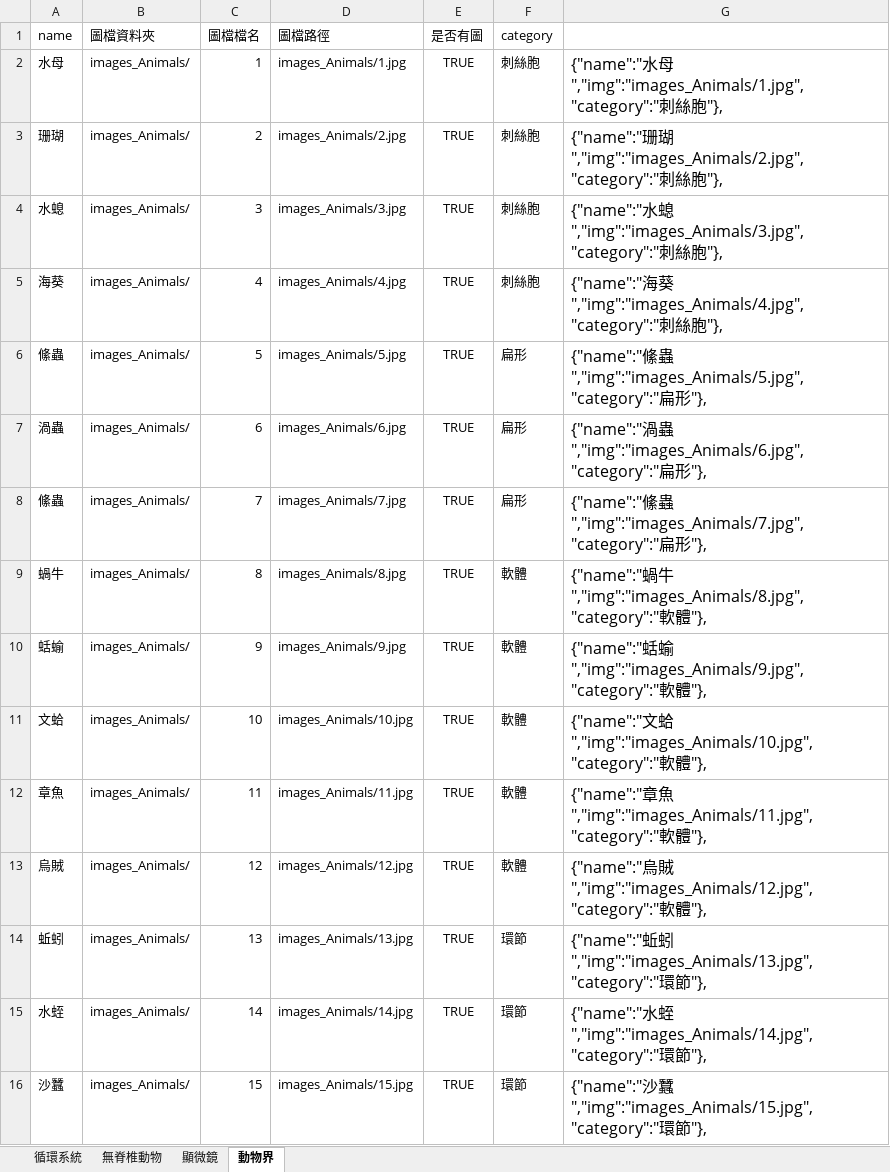
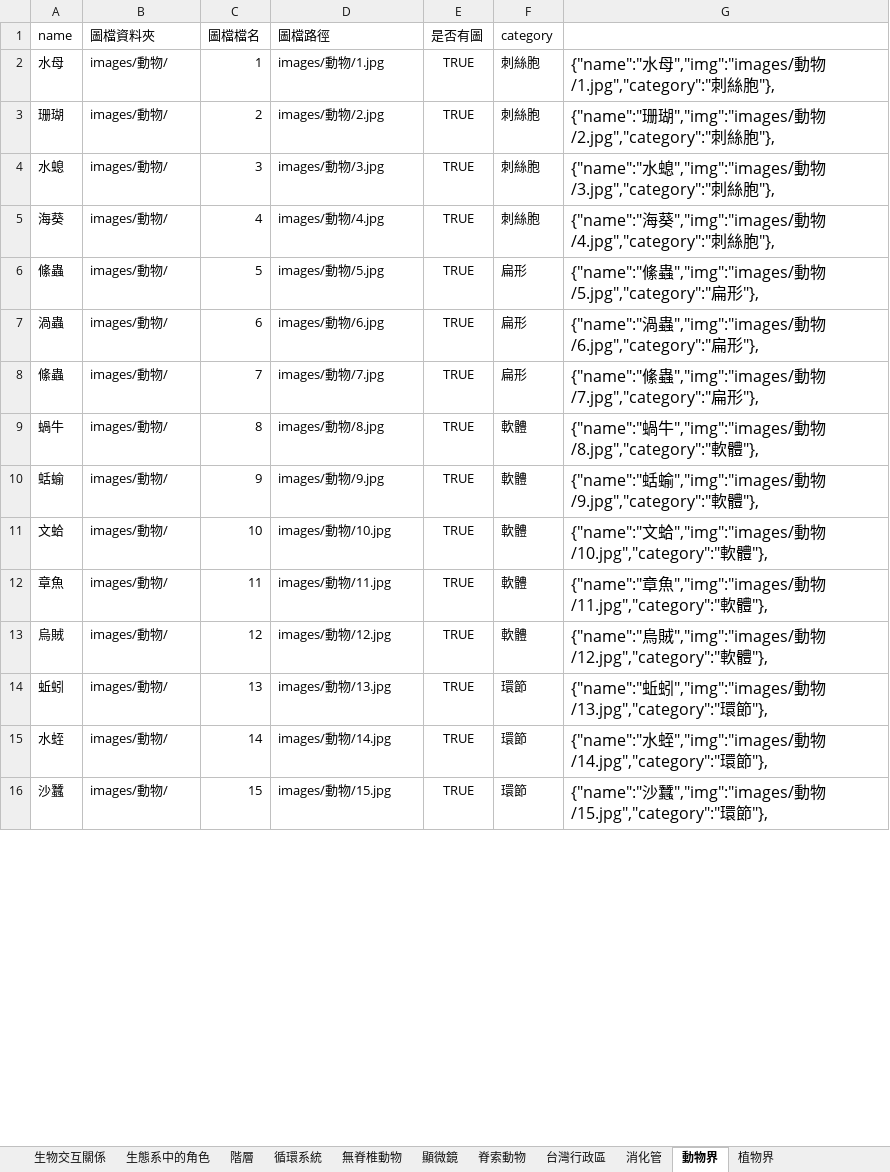
Before and after one commit to ChihHsiangChien/chihhsiangchien.github.io, an Excel workbook: cardGame/cards.xlsx, sheet 動物界, drawn as a sheet; only a part is shown; values as stored, in another font and other column widths than the file's, no borders; the diff covers the shown part only; the diff names each change by its address in the sheet, - before the commit and + after, or states it on an @@ line.

```diff
--- a/cardGame/cards.xlsx (sheet 動物界)
+++ b/cardGame/cards.xlsx (sheet 動物界)
+sheet tab: 生物交互關係
+sheet tab: 生態系中的角色
+sheet tab: 階層
+sheet tab: 脊索動物
+sheet tab: 台灣行政區
+sheet tab: 消化管
+sheet tab: 植物界
-B2:B16 (圖檔資料夾): images_Animals/
+B2:B16 (圖檔資料夾): images/動物/
-D2 (圖檔路徑): images_Animals/1.jpg
+D2 (圖檔路徑): images/動物/1.jpg
-G2: …水母","img":"images_Animals/1.jpg","category":"刺絲…
+G2: …水母","img":"images/動物/1.jpg","category":"刺絲…
-D3 (圖檔路徑): images_Animals/2.jpg
+D3 (圖檔路徑): images/動物/2.jpg
-G3: …珊瑚","img":"images_Animals/2.jpg","category":"刺絲…
+G3: …珊瑚","img":"images/動物/2.jpg","category":"刺絲…
-D4 (圖檔路徑): images_Animals/3.jpg
+D4 (圖檔路徑): images/動物/3.jpg
-G4: …水螅","img":"images_Animals/3.jpg","category":"刺絲…
+G4: …水螅","img":"images/動物/3.jpg","category":"刺絲…
-D5 (圖檔路徑): images_Animals/4.jpg
+D5 (圖檔路徑): images/動物/4.jpg
-G5: …海葵","img":"images_Animals/4.jpg","category":"刺絲…
+G5: …海葵","img":"images/動物/4.jpg","category":"刺絲…
-D6 (圖檔路徑): images_Animals/5.jpg
+D6 (圖檔路徑): images/動物/5.jpg
-G6: …絛蟲","img":"images_Animals/5.jpg","category":"扁形…
+G6: …絛蟲","img":"images/動物/5.jpg","category":"扁形…
-D7 (圖檔路徑): images_Animals/6.jpg
+D7 (圖檔路徑): images/動物/6.jpg
-G7: …渦蟲","img":"images_Animals/6.jpg","category":"扁形…
+G7: …渦蟲","img":"images/動物/6.jpg","category":"扁形…
-D8 (圖檔路徑): images_Animals/7.jpg
+D8 (圖檔路徑): images/動物/7.jpg
-G8: …絛蟲","img":"images_Animals/7.jpg","category":"扁形…
+G8: …絛蟲","img":"images/動物/7.jpg","category":"扁形…
-D9 (圖檔路徑): images_Animals/8.jpg
+D9 (圖檔路徑): images/動物/8.jpg
-G9: …蝸牛","img":"images_Animals/8.jpg","category":"軟體…
+G9: …蝸牛","img":"images/動物/8.jpg","category":"軟體…
-D10 (圖檔路徑): images_Animals/9.jpg
+D10 (圖檔路徑): images/動物/9.jpg
-G10: …蛞蝓","img":"images_Animals/9.jpg","category":"軟體…
+G10: …蛞蝓","img":"images/動物/9.jpg","category":"軟體…
-D11 (圖檔路徑): images_Animals/10.jpg
+D11 (圖檔路徑): images/動物/10.jpg
-G11: …文蛤","img":"images_Animals/10.jpg","category":"軟體…
+G11: …文蛤","img":"images/動物/10.jpg","category":"軟體…
-D12 (圖檔路徑): images_Animals/11.jpg
+D12 (圖檔路徑): images/動物/11.jpg
-G12: …章魚","img":"images_Animals/11.jpg","category":"軟體…
+G12: …章魚","img":"images/動物/11.jpg","category":"軟體…
-D13 (圖檔路徑): images_Animals/12.jpg
+D13 (圖檔路徑): images/動物/12.jpg
-G13: …烏賊","img":"images_Animals/12.jpg","category":"軟體…
+G13: …烏賊","img":"images/動物/12.jpg","category":"軟體…
-D14 (圖檔路徑): images_Animals/13.jpg
+D14 (圖檔路徑): images/動物/13.jpg
-G14: …蚯蚓","img":"images_Animals/13.jpg","category":"環節…
+G14: …蚯蚓","img":"images/動物/13.jpg","category":"環節…
-D15 (圖檔路徑): images_Animals/14.jpg
+D15 (圖檔路徑): images/動物/14.jpg
-G15: …水蛭","img":"images_Animals/14.jpg","category":"環節…
+G15: …水蛭","img":"images/動物/14.jpg","category":"環節…
-D16 (圖檔路徑): images_Animals/15.jpg
+D16 (圖檔路徑): images/動物/15.jpg
-G16: …沙蠶","img":"images_Animals/15.jpg","category":"環節…
+G16: …沙蠶","img":"images/動物/15.jpg","category":"環節…
```
Also changed, not shown: 63 edited cells elsewhere in this sheet, 54 other files.
